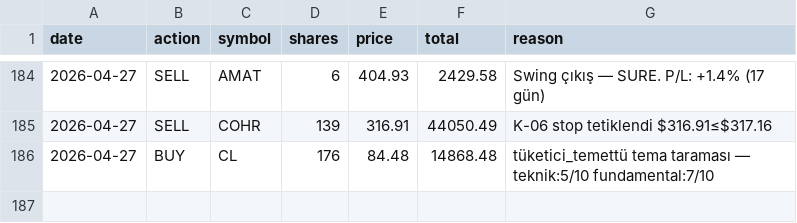
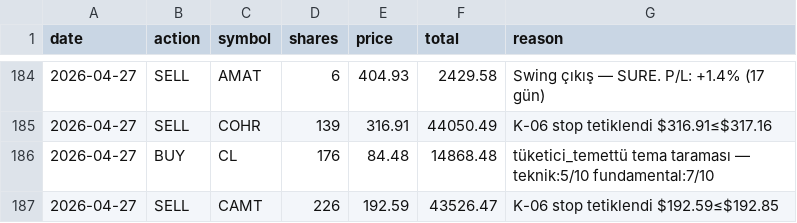
Before and after one commit to zeynelgun-afk/portfolio-tracker, a CSV file: data/transactions.csv, drawn as a sheet; only a part is shown, gaps mark what is left out.

```diff
--- a/data/transactions.csv
+++ b/data/transactions.csv
@@ -186 +186,2 @@ date,action,symbol,shares,price,total,reason
 2026-04-27,BUY,CL,176,84.48,14868.48,tüketici_temettü tema taraması — teknik:5/10 fundamental:7/10
+2026-04-27,SELL,CAMT,226,192.59,43526.47,K-06 stop tetiklendi $192.59≤$192.85
```
Also changed, not shown: 7 other files.
